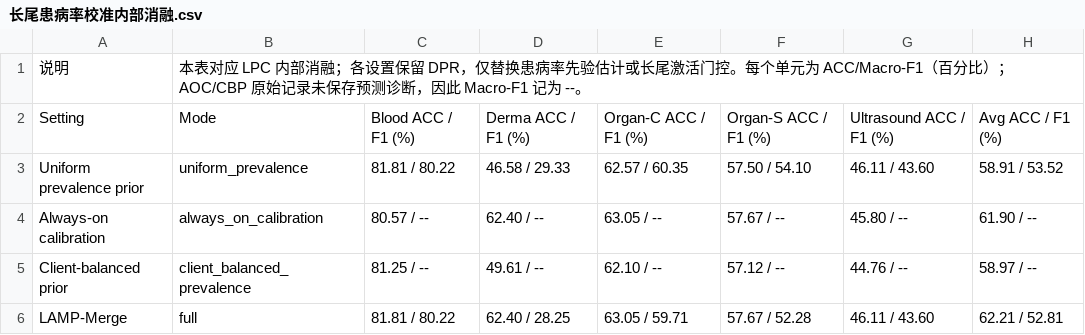
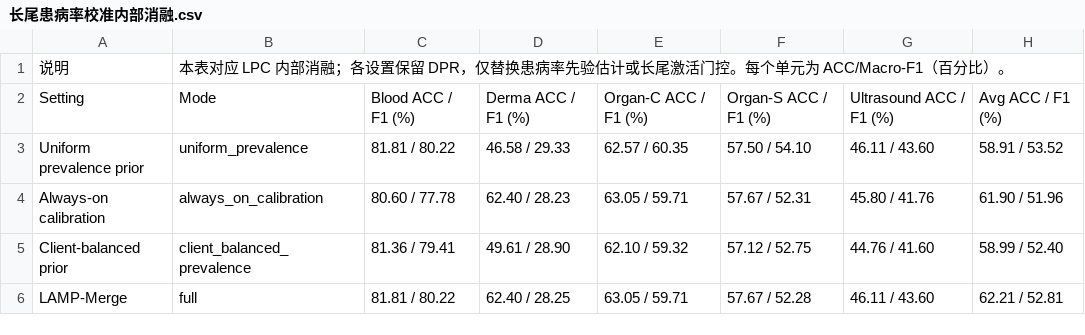
Before and after one commit to asafox2086/Model_Merge, a CSV file: 论文实验数据/长尾患病率校准内部消融.csv, drawn as a sheet.

```diff
--- a/论文实验数据/长尾患病率校准内部消融.csv
+++ b/论文实验数据/长尾患病率校准内部消融.csv
@@ -1,6 +1,6 @@
-说明,本表对应 LPC 内部消融；各设置保留 DPR，仅替换患病率先验估计或长尾激活门控。每个单元为 ACC/Macro-F1（百分比）；AOC/CBP 原始记录未保存预测诊断，因此 Macro-F1 记为 --。
+说明,本表对应 LPC 内部消融；各设置保留 DPR，仅替换患病率先验估计或长尾激活门控。每个单元为 ACC/Macro-F1（百分比）。
 Setting,Mode,Blood ACC / F1 (%),Derma ACC / F1 (%),Organ-C ACC / F1 (%),Organ-S ACC / F1 (%),Ultrasound ACC / F1 (%),Avg ACC / F1 (%)
 Uniform prevalence prior,uniform_prevalence,81.81 / 80.22,46.58 / 29.33,62.57 / 60.35,57.50 / 54.10,46.11 / 43.60,58.91 / 53.52
-Always-on calibration,always_on_calibration,80.57 / --,62.40 / --,63.05 / --,57.67 / --,45.80 / --,61.90 / --
-Client-balanced prior,client_balanced_prevalence,81.25 / --,49.61 / --,62.10 / --,57.12 / --,44.76 / --,58.97 / --
+Always-on calibration,always_on_calibration,80.60 / 77.78,62.40 / 28.23,63.05 / 59.71,57.67 / 52.31,45.80 / 41.76,61.90 / 51.96
+Client-balanced prior,client_balanced_prevalence,81.36 / 79.41,49.61 / 28.90,62.10 / 59.32,57.12 / 52.75,44.76 / 41.60,58.99 / 52.40
 LAMP-Merge,full,81.81 / 80.22,62.40 / 28.25,63.05 / 59.71,57.67 / 52.28,46.11 / 43.60,62.21 / 52.81
```
Also changed, not shown: 论文实验数据/图表与CSV对应关系.csv, 论文实验数据/超参数分析_诊断原型重建.csv, 4 other files.
